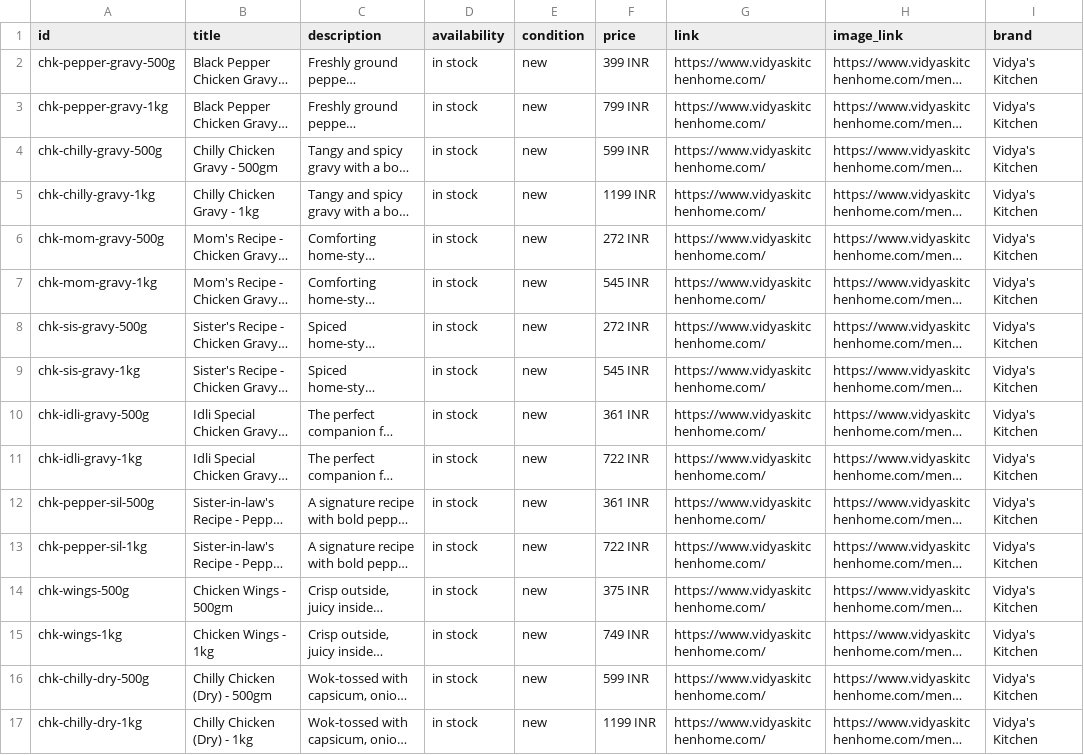
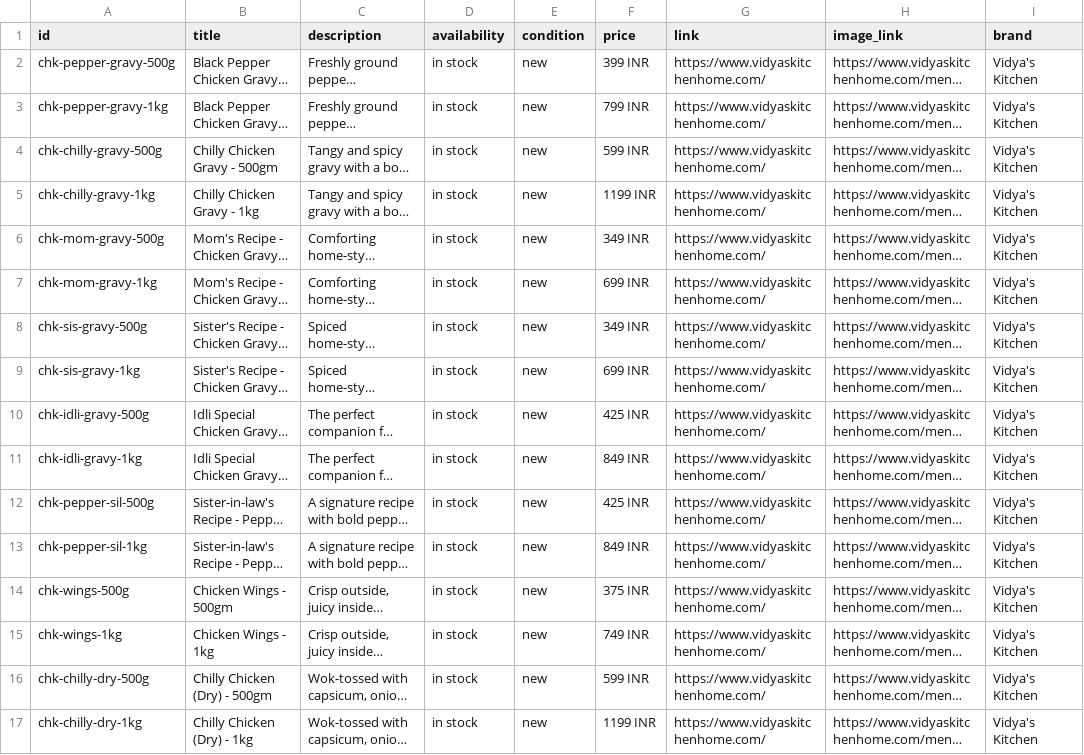
Before and after one commit to commerceagents/vidyas-kitchen, a CSV file: whatsapp-catalog-products.csv, drawn as a sheet; only a part is shown; long unchanged cells end in …; the diff covers the shown part only; the diff names each change by its address in the sheet, - before the commit and + after, or states it on an @@ line.

```diff
--- a/whatsapp-catalog-products.csv
+++ b/whatsapp-catalog-products.csv
-F6 (price): 272 INR
+F6 (price): 349 INR
-F7 (price): 545 INR
+F7 (price): 699 INR
-F8 (price): 272 INR
+F8 (price): 349 INR
-F9 (price): 545 INR
+F9 (price): 699 INR
-F10 (price): 361 INR
+F10 (price): 425 INR
-F11 (price): 722 INR
+F11 (price): 849 INR
-F12 (price): 361 INR
+F12 (price): 425 INR
-F13 (price): 722 INR
+F13 (price): 849 INR
```
Also changed, not shown: 10 edited cells elsewhere in this file, 25 other files.
